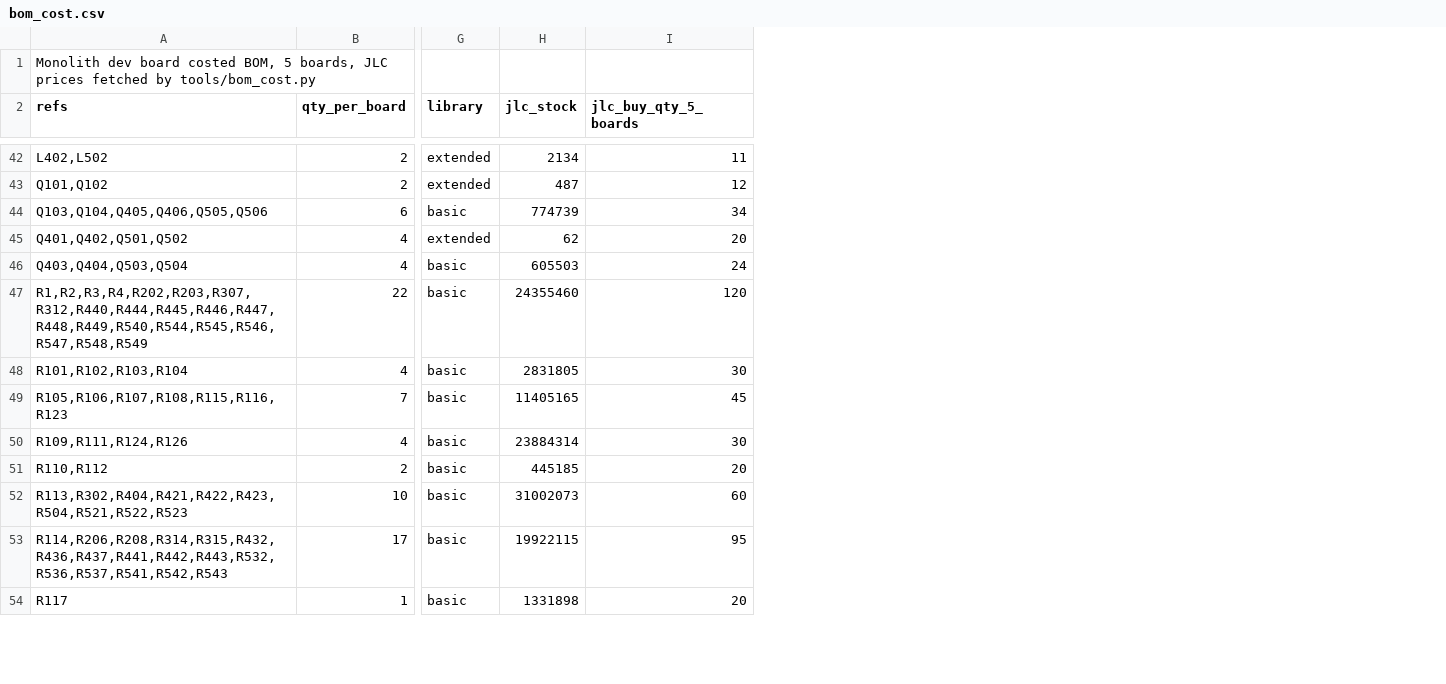
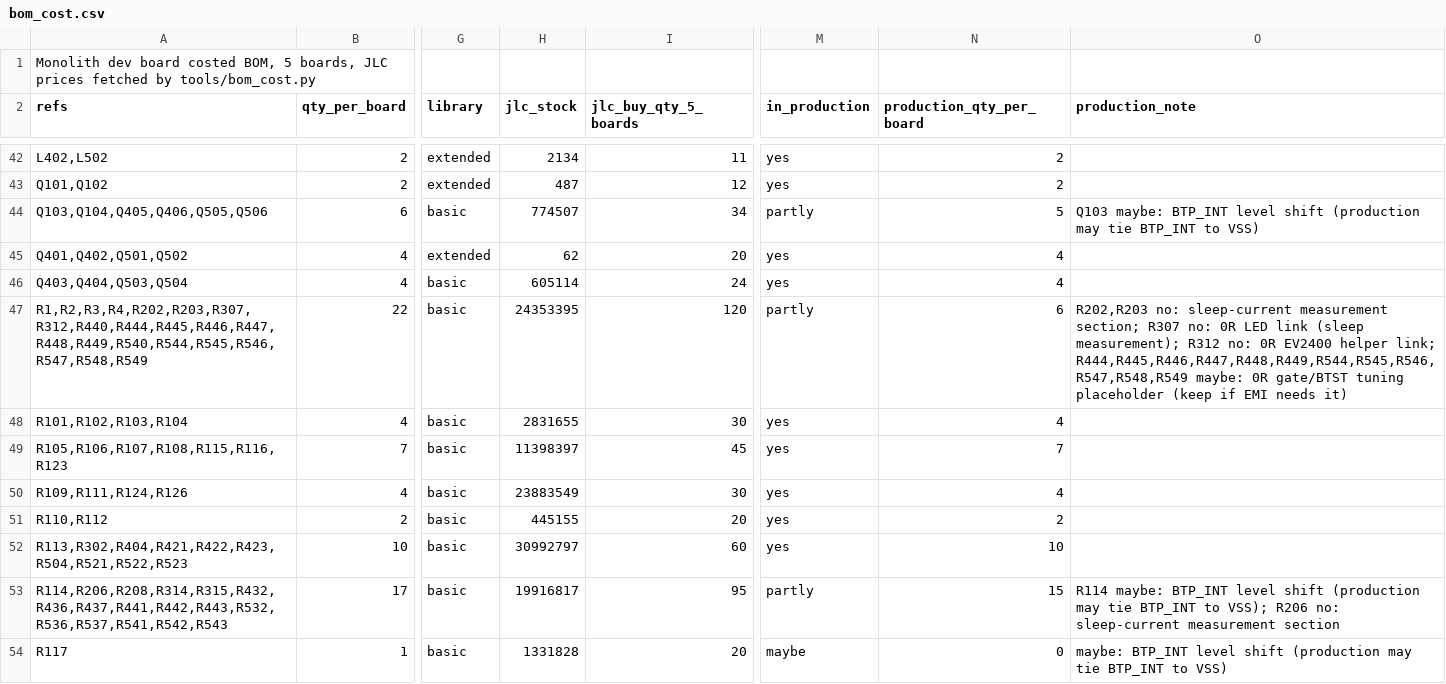
Before and after one commit to MidwestMotorBoy/Battery-Bank, a CSV file: DevBoard/bom_cost.csv, drawn as a sheet; only a part is shown, gaps mark what is left out; the diff covers the shown part only; the diff names each change by its address in the sheet, - before the commit and + after, or states it on an @@ line.

```diff
--- a/DevBoard/bom_cost.csv
+++ b/DevBoard/bom_cost.csv
+column M (in_production), rows 42-54: yes | yes | partly | yes | yes | partly | yes | yes | yes | yes | yes | partly | maybe
+column N (production_qty_per_board), rows 42-54: 2 | 2 | 5 | 4 | 4 | 6 | 4 | 7 | 4 | 2 | 10 | 15 | 0
+column O (production_note), rows 44-54: Q103 maybe: BTP_INT level shift (production may tie BTP_INT to VSS) |  |  | R202,R203 no: sleep-current measurement section; R307 no: 0R LED link (sleep measurement); R312 no: 0R EV2400 helper link; R444,R445,R446,R447,R448,R449,R544,R545,R546,R547,R548,R549 maybe: 0R gate/BTST tuning placeholder (keep if EMI needs it) |  |  |  |  |  | R114 maybe: BTP_INT level shift (production may tie BTP_INT to VSS); R206 no: sleep-current measurement section | maybe: BTP_INT level shift (production may tie BTP_INT to VSS)
-H44 (jlc_stock): 774739
+H44 (jlc_stock): 774507
-H46 (jlc_stock): 605503
+H46 (jlc_stock): 605114
-H47 (jlc_stock): 24355460
+H47 (jlc_stock): 24353395
-H48 (jlc_stock): 2831805
+H48 (jlc_stock): 2831655
-H49 (jlc_stock): 11405165
+H49 (jlc_stock): 11398397
-H50 (jlc_stock): 23884314
+H50 (jlc_stock): 23883549
-H51 (jlc_stock): 445185
+H51 (jlc_stock): 445155
-H52 (jlc_stock): 31002073
+H52 (jlc_stock): 30992797
-H53 (jlc_stock): 19922115
+H53 (jlc_stock): 19916817
-H54 (jlc_stock): 1331898
+H54 (jlc_stock): 1331828
```
Also changed, not shown: 2 added rows and 46 edited cells elsewhere in this file, 1 other file.
